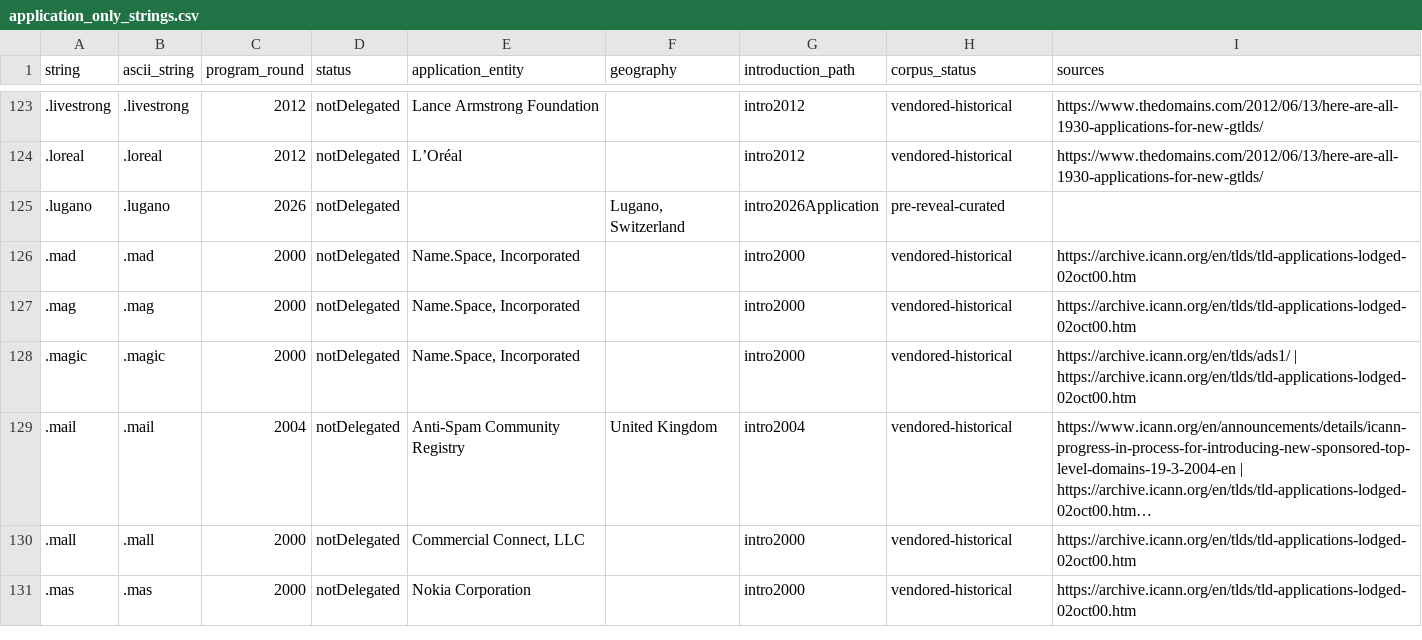
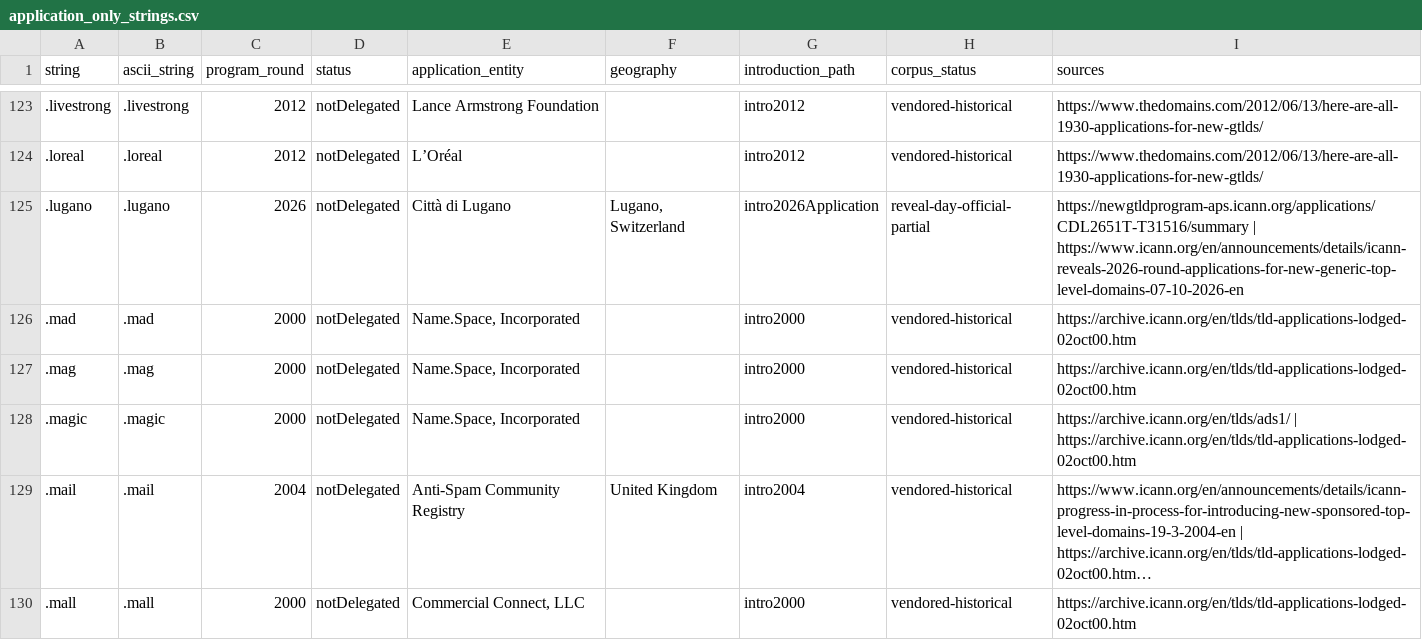
Before and after one commit to robertbregy/Connecting-the-Dots, a CSV file: data/application_only_strings.csv, drawn as a sheet; only a part is shown, gaps mark what is left out; the shorter side is filled out with more unchanged rows; long unchanged cells end in ….

```diff
--- a/data/application_only_strings.csv
+++ b/data/application_only_strings.csv
@@ -124,3 +124,3 @@ string,ascii_string,program_round,status,application_entity,geography,introducti
 .loreal,.loreal,2012,notDelegated,L’Oréal,,intro2012,vendored-historical,https://www.thedomains.com/2012/06/13/here-are-all-1930-applications-for-new-gtlds/
-.lugano,.lugano,2026,notDelegated,,"Lugano, Switzerland",intro2026Application,pre-reveal-curated,
+.lugano,.lugano,2026,notDelegated,Città di Lugano,"Lugano, Switzerland",intro2026Application,reveal-day-official-partial,https://newgtldprogram-aps.icann.org/applications/CDL2651T-T31516/summary | https://www.icann.org/en/announcements/details/icann-reveals-2026-round-applications-for-new-generic-top-level-domains-07-10-2026-en
 .mad,.mad,2000,notDelegated,"Name.Space, Incorporated",,intro2000,vendored-historical,https://archive.icann.org/en/tlds/tld-applications-lodged-02oct00.htm
```
Also changed, not shown: data/application_regions_2026.csv, data/applications_2026.csv, 22 other files.
